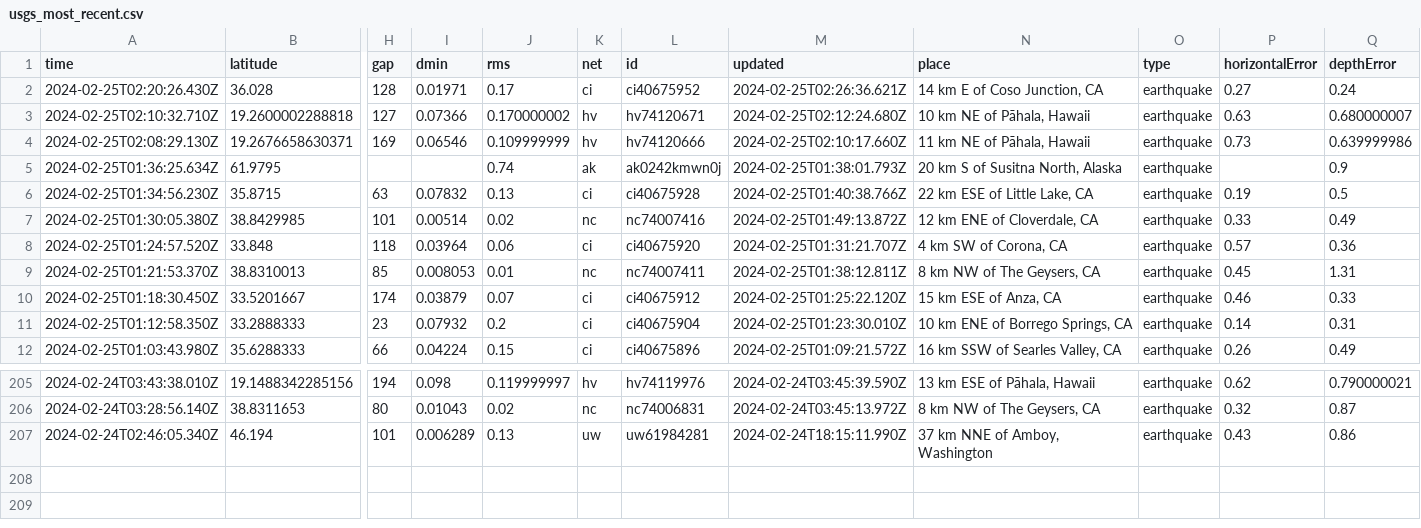
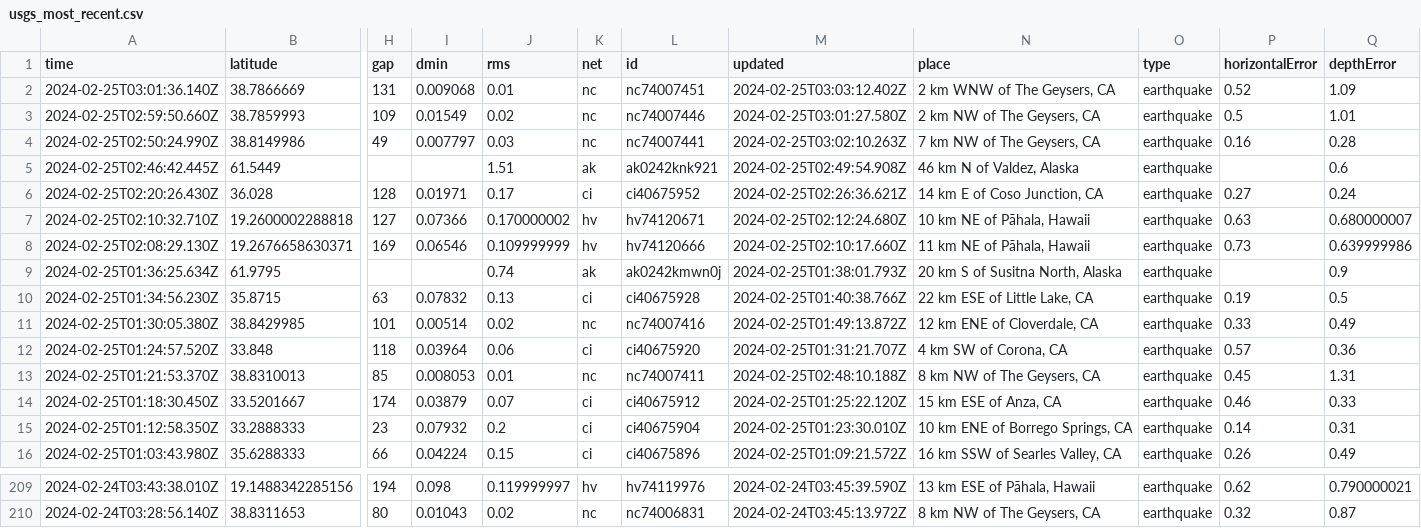
Before and after one commit to n2020h/earthquake-data, a CSV file: usgs_most_recent.csv, drawn as a sheet; only a part is shown, gaps mark what is left out; removed rows and columns are numbered as before the commit, all else as after; rows hold the shown columns only; the diff names each change by its address in the sheet, - before the commit and + after, or states it on an @@ line.

```diff
--- a/usgs_most_recent.csv
+++ b/usgs_most_recent.csv
+row 2: 2024-02-25T03:01:36.140Z | 38.7866669 | 131 | 0.009068 | 0.01 | nc | nc74007451 | 2024-02-25T03:03:12.402Z | 2 km WNW of The Geysers, CA | earthquake | 0.52 | 1.09
+row 3: 2024-02-25T02:59:50.660Z | 38.7859993 | 109 | 0.01549 | 0.02 | nc | nc74007446 | 2024-02-25T03:01:27.580Z | 2 km NW of The Geysers, CA | earthquake | 0.5 | 1.01
+row 4: 2024-02-25T02:50:24.990Z | 38.8149986 | 49 | 0.007797 | 0.03 | nc | nc74007441 | 2024-02-25T03:02:10.263Z | 7 km NW of The Geysers, CA | earthquake | 0.16 | 0.28
+row 5: 2024-02-25T02:46:42.445Z | 61.5449 |  |  | 1.51 | ak | ak0242knk921 | 2024-02-25T02:49:54.908Z | 46 km N of Valdez, Alaska | earthquake |  | 0.6
-M13 (updated): 2024-02-25T01:38:12.811Z
+M13 (updated): 2024-02-25T02:48:10.188Z
-row 207: 2024-02-24T02:46:05.340Z | 46.194 | 101 | 0.006289 | 0.13 | uw | uw61984281 | 2024-02-24T18:15:11.990Z | 37 km NNE of Amboy, Washington | earthquake | 0.43 | 0.86
```
